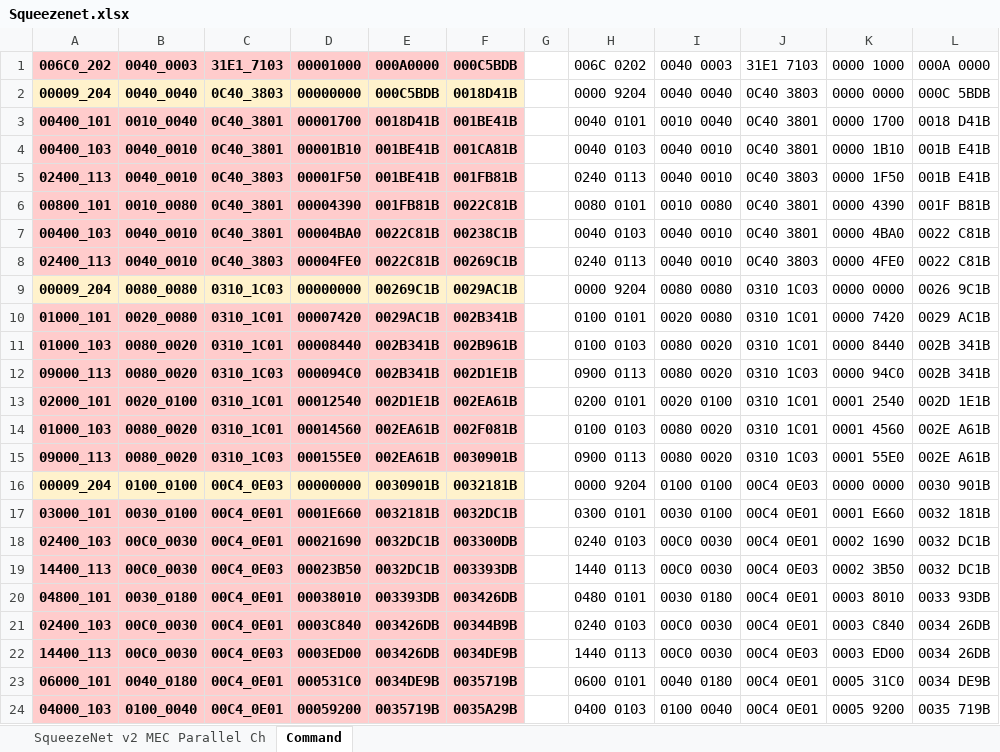
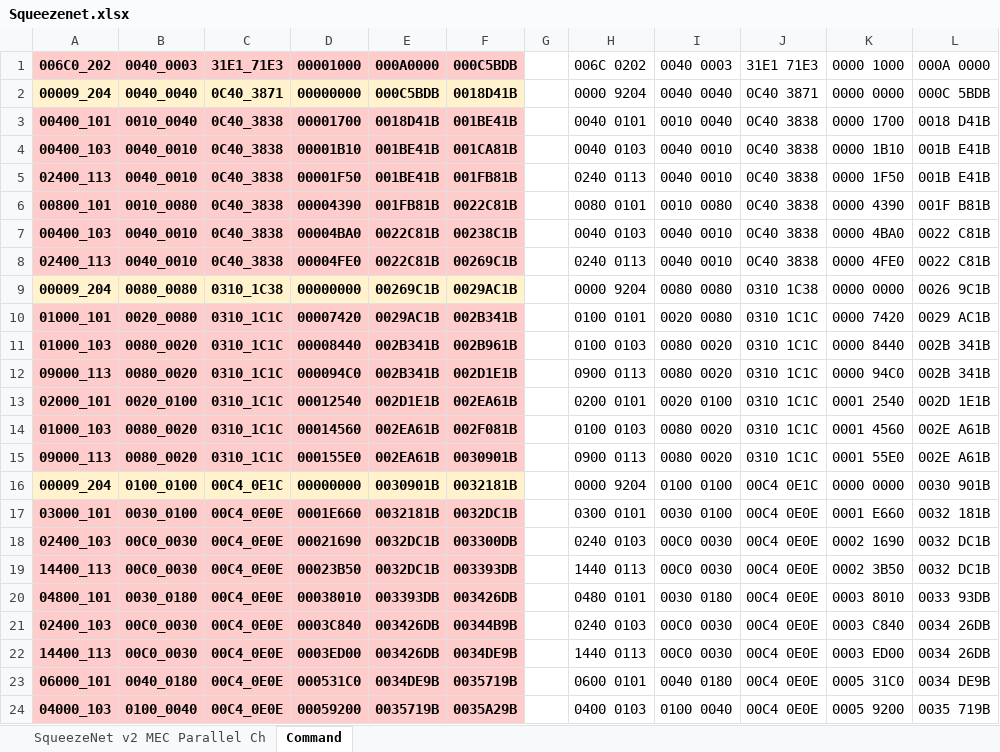
Before and after one commit to isuckatdrifting/FusionAccel, an Excel workbook: docs/Squeezenet.xlsx, sheet Command, drawn as a sheet; only a part is shown; values as stored, in another font and other column widths than the file's, no borders; the diff covers the shown part only; the diff names each change by its address in the sheet, - before the commit and + after, or states it on an @@ line.

Commit message:
Update side in commands and remove kernel size for IMG2COL conv

```diff
--- a/docs/Squeezenet.xlsx (sheet Command)
+++ b/docs/Squeezenet.xlsx (sheet Command)
-C1: 31E1_7103
+C1: 31E1_71E3
-J1: 31E1 7103
+J1: 31E1 71E3
-C2 (31E1_71E3): 0C40_3803
+C2 (31E1_71E3): 0C40_3871
-J2 (31E1 71E3): 0C40 3803
+J2 (31E1 71E3): 0C40 3871
-C3:C4 (31E1_71E3): 0C40_3801
+C3:C4 (31E1_71E3): 0C40_3838
-J3:J4 (31E1 71E3): 0C40 3801
+J3:J4 (31E1 71E3): 0C40 3838
-C5 (31E1_71E3): 0C40_3803
+C5 (31E1_71E3): 0C40_3838
-J5 (31E1 71E3): 0C40 3803
+J5 (31E1 71E3): 0C40 3838
-C6:C7 (31E1_71E3): 0C40_3801
+C6:C7 (31E1_71E3): 0C40_3838
-J6:J7 (31E1 71E3): 0C40 3801
+J6:J7 (31E1 71E3): 0C40 3838
-C8 (31E1_71E3): 0C40_3803
+C8 (31E1_71E3): 0C40_3838
-J8 (31E1 71E3): 0C40 3803
+J8 (31E1 71E3): 0C40 3838
-C9 (31E1_71E3): 0310_1C03
+C9 (31E1_71E3): 0310_1C38
-J9 (31E1 71E3): 0310 1C03
+J9 (31E1 71E3): 0310 1C38
-C10:C11 (31E1_71E3): 0310_1C01
+C10:C11 (31E1_71E3): 0310_1C1C
-J10:J11 (31E1 71E3): 0310 1C01
+J10:J11 (31E1 71E3): 0310 1C1C
-C12 (31E1_71E3): 0310_1C03
+C12 (31E1_71E3): 0310_1C1C
-J12 (31E1 71E3): 0310 1C03
+J12 (31E1 71E3): 0310 1C1C
-C13:C14 (31E1_71E3): 0310_1C01
+C13:C14 (31E1_71E3): 0310_1C1C
-J13:J14 (31E1 71E3): 0310 1C01
+J13:J14 (31E1 71E3): 0310 1C1C
-C15 (31E1_71E3): 0310_1C03
+C15 (31E1_71E3): 0310_1C1C
-J15 (31E1 71E3): 0310 1C03
+J15 (31E1 71E3): 0310 1C1C
-C16 (31E1_71E3): 00C4_0E03
+C16 (31E1_71E3): 00C4_0E1C
-J16 (31E1 71E3): 00C4 0E03
+J16 (31E1 71E3): 00C4 0E1C
-C17:C18 (31E1_71E3): 00C4_0E01
+C17:C18 (31E1_71E3): 00C4_0E0E
-J17:J18 (31E1 71E3): 00C4 0E01
+J17:J18 (31E1 71E3): 00C4 0E0E
-C19 (31E1_71E3): 00C4_0E03
+C19 (31E1_71E3): 00C4_0E0E
-J19 (31E1 71E3): 00C4 0E03
+J19 (31E1 71E3): 00C4 0E0E
-C20:C21 (31E1_71E3): 00C4_0E01
+C20:C21 (31E1_71E3): 00C4_0E0E
-J20:J21 (31E1 71E3): 00C4 0E01
+J20:J21 (31E1 71E3): 00C4 0E0E
-C22 (31E1_71E3): 00C4_0E03
+C22 (31E1_71E3): 00C4_0E0E
-J22 (31E1 71E3): 00C4 0E03
+J22 (31E1 71E3): 00C4 0E0E
-C23:C24 (31E1_71E3): 00C4_0E01
+C23:C24 (31E1_71E3): 00C4_0E0E
-J23:J24 (31E1 71E3): 00C4 0E01
+J23:J24 (31E1 71E3): 00C4 0E0E
```
Also changed, not shown: 10 edited cells elsewhere in this sheet, sheet SqueezeNet v2 MEC Parallel Ch, formulas that keep their value, 2 other files.
